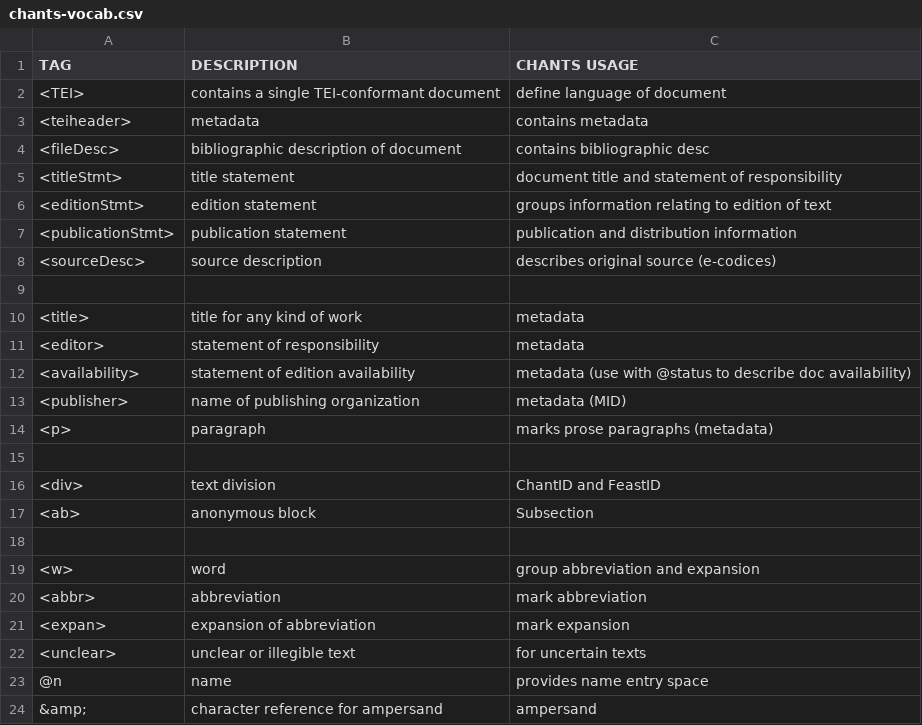
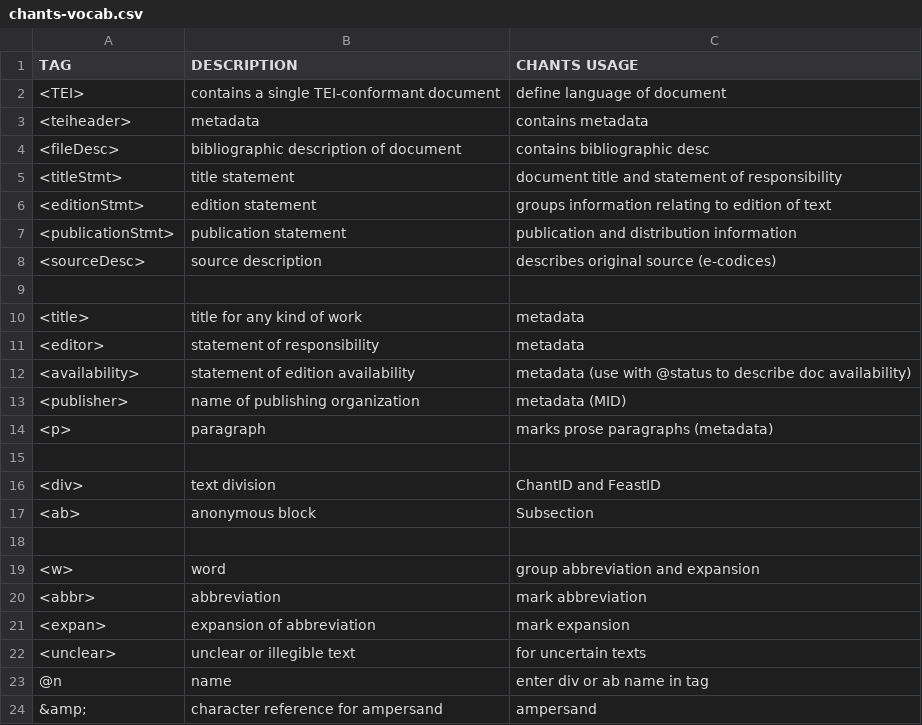
Before and after one commit to toarmstrong/chants-tutorial18, a CSV file: chants-vocab.csv, drawn as a sheet.

Commit message:
Update chants-vocab.csv

```diff
--- a/chants-vocab.csv
+++ b/chants-vocab.csv
@@ -22,3 +22,3 @@ TAG,DESCRIPTION,CHANTS USAGE
 <unclear>,unclear or illegible text,for uncertain texts
-@n,name,provides name entry space
+@n,name,enter div or ab name in tag
 &amp;,character reference for ampersand,ampersand
```
